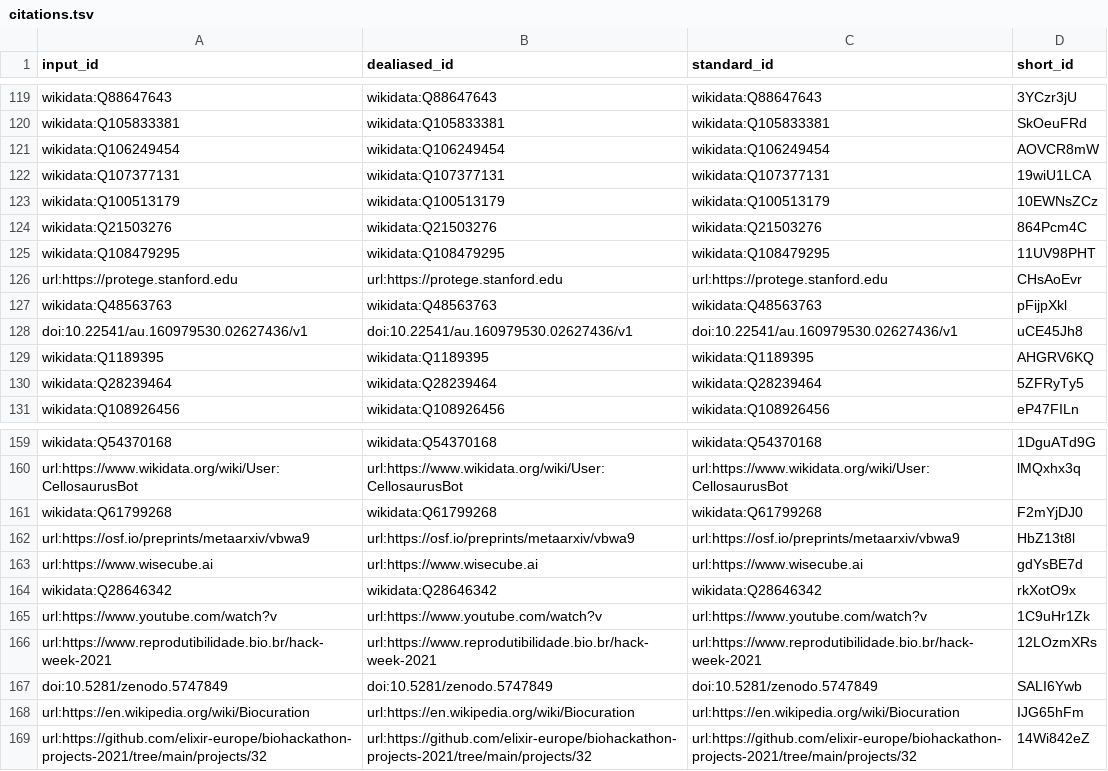
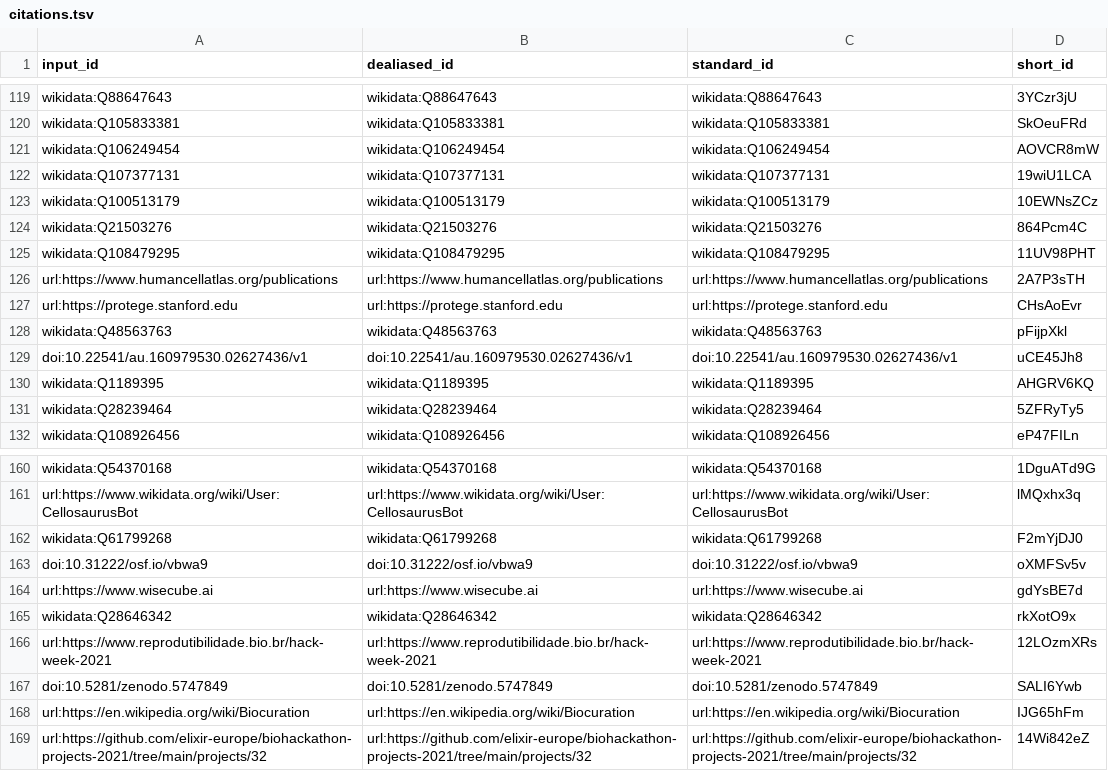
Before and after one commit to lubianat/quali_phd, a TSV file: citations.tsv, drawn as a sheet; only a part is shown, gaps mark what is left out.

Commit message:
Fix small configs [ci skip]
This build is based on
https://github.com/lubianat/quali_phd/commit/52efe9a95b60519392be126b6111a6ac8f1ea5da.

This commit was created by the following CI build and job:
https://github.com/lubianat/quali_phd/commit/52efe9a95b60519392be126b6111a6ac8f1ea5da/checks
https://github.com/lubianat/quali_phd/actions/runs/1567904151

```diff
--- a/citations.tsv
+++ b/citations.tsv
@@ -125,2 +125,3 @@ wikidata:Q21503276	wikidata:Q21503276	wikidata:Q21503276	864Pcm4C
 wikidata:Q108479295	wikidata:Q108479295	wikidata:Q108479295	11UV98PHT
+url:https://www.humancellatlas.org/publications	url:https://www.humancellatlas.org/publications	url:https://www.humancellatlas.org/publications	2A7P3sTH
 url:https://protege.stanford.edu	url:https://protege.stanford.edu	url:https://protege.stanford.edu	CHsAoEvr
@@ -161,6 +162,5 @@ url:https://www.wikidata.org/wiki/User:CellosaurusBot	url:https://www.wikidata.o
 wikidata:Q61799268	wikidata:Q61799268	wikidata:Q61799268	F2mYjDJ0
-url:https://osf.io/preprints/metaarxiv/vbwa9	url:https://osf.io/preprints/metaarxiv/vbwa9	url:https://osf.io/preprints/metaarxiv/vbwa9	HbZ13t8l
+doi:10.31222/osf.io/vbwa9	doi:10.31222/osf.io/vbwa9	doi:10.31222/osf.io/vbwa9	oXMFSv5v
 url:https://www.wisecube.ai	url:https://www.wisecube.ai	url:https://www.wisecube.ai	gdYsBE7d
 wikidata:Q28646342	wikidata:Q28646342	wikidata:Q28646342	rkXotO9x
-url:https://www.youtube.com/watch?v	url:https://www.youtube.com/watch?v	url:https://www.youtube.com/watch?v	1C9uHr1Zk
 url:https://www.reprodutibilidade.bio.br/hack-week-2021	url:https://www.reprodutibilidade.bio.br/hack-week-2021	url:https://www.reprodutibilidade.bio.br/hack-week-2021	12LOzmXRs
```
Also changed, not shown: 9 other files.
